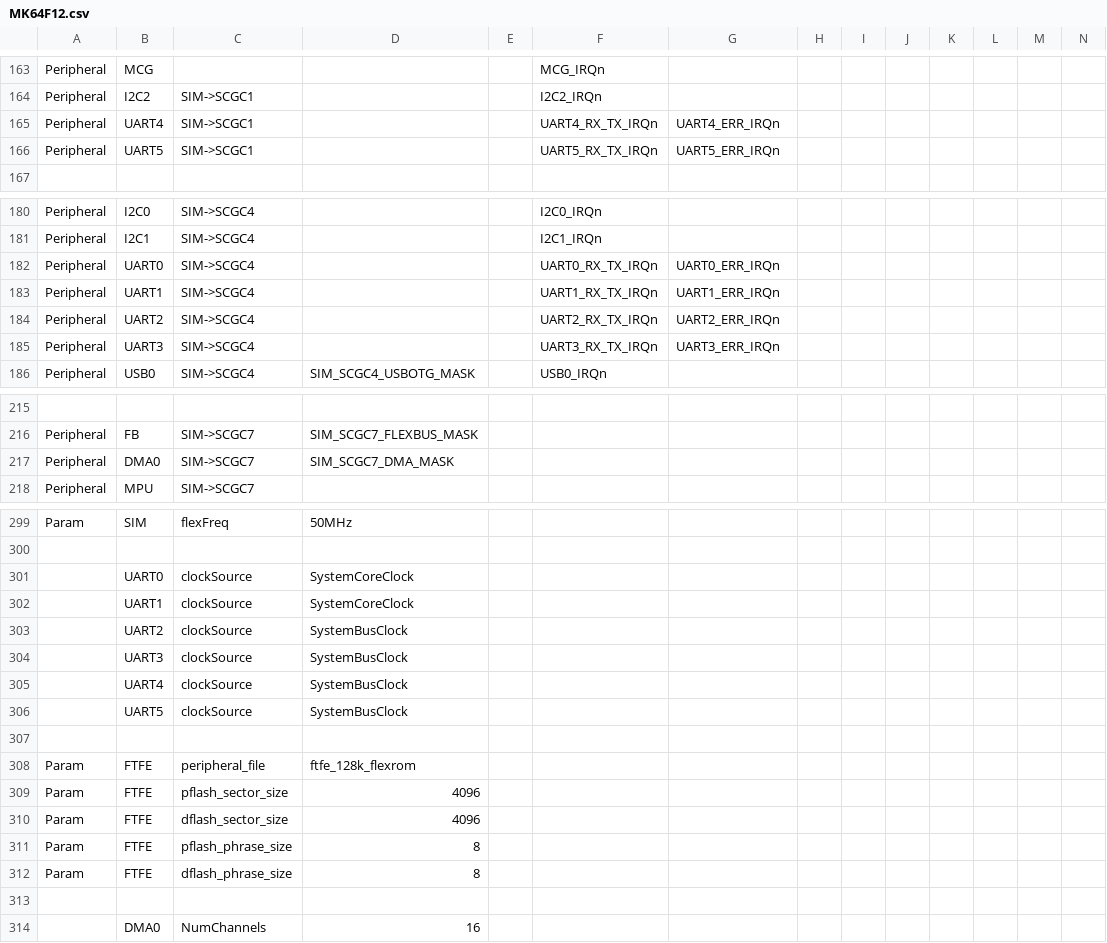
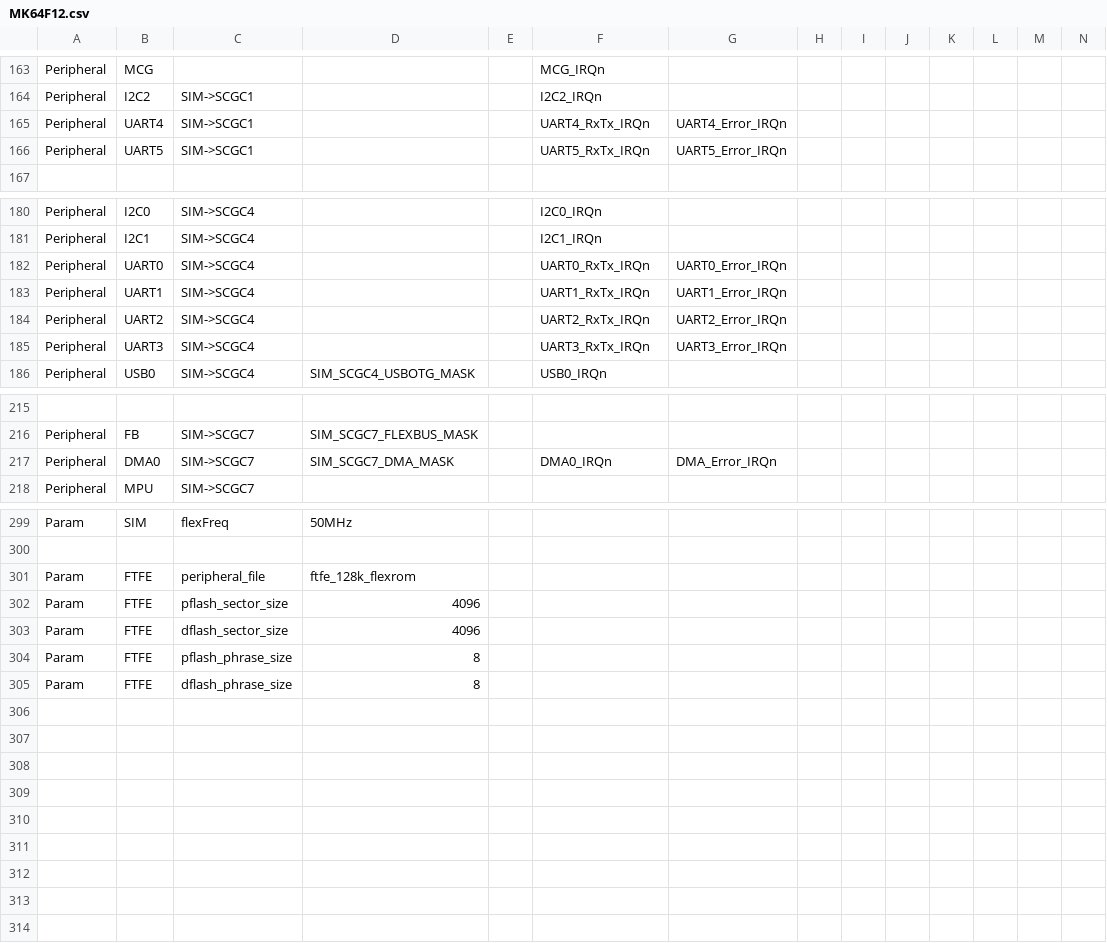
Before and after one commit to podonoghue/usbdm-eclipse-plugins, a CSV file: net.sourceforge.usbdm.deviceEditor/data/MK64F12.csv, drawn as a sheet; only a part is shown, gaps mark what is left out; rows hold the shown columns only; the diff names each change by its address in the sheet, - before the commit and + after, or states it on an @@ line.

```diff
--- a/net.sourceforge.usbdm.deviceEditor/data/MK64F12.csv
+++ b/net.sourceforge.usbdm.deviceEditor/data/MK64F12.csv
-F165: UART4_RX_TX_IRQn
+F165: UART4_RxTx_IRQn
-G165: UART4_ERR_IRQn
+G165: UART4_Error_IRQn
-F166: UART5_RX_TX_IRQn
+F166: UART5_RxTx_IRQn
-G166: UART5_ERR_IRQn
+G166: UART5_Error_IRQn
-F182: UART0_RX_TX_IRQn
+F182: UART0_RxTx_IRQn
-G182: UART0_ERR_IRQn
+G182: UART0_Error_IRQn
-F183: UART1_RX_TX_IRQn
+F183: UART1_RxTx_IRQn
-G183: UART1_ERR_IRQn
+G183: UART1_Error_IRQn
-F184: UART2_RX_TX_IRQn
+F184: UART2_RxTx_IRQn
-G184: UART2_ERR_IRQn
+G184: UART2_Error_IRQn
-F185: UART3_RX_TX_IRQn
+F185: UART3_RxTx_IRQn
-G185: UART3_ERR_IRQn
+G185: UART3_Error_IRQn
-F217: (empty)
+F217: DMA0_IRQn
-G217: (empty)
+G217: DMA_Error_IRQn
-row 301:  | UART0 | clockSource | SystemCoreClock
-row 302:  | UART1 | clockSource | SystemCoreClock
-row 303:  | UART2 | clockSource | SystemBusClock
-row 304:  | UART3 | clockSource | SystemBusClock
-row 305:  | UART4 | clockSource | SystemBusClock
-row 306:  | UART5 | clockSource | SystemBusClock
-row 307: (empty)
-row 313: (empty)
-row 314:  | DMA0 | NumChannels | 16
```
Also changed, not shown: net.sourceforge.usbdm.deviceEditor/data/MK22F12810.csv, net.sourceforge.usbdm.deviceEditor/data/MK22F51212.csv, 17 other files.
